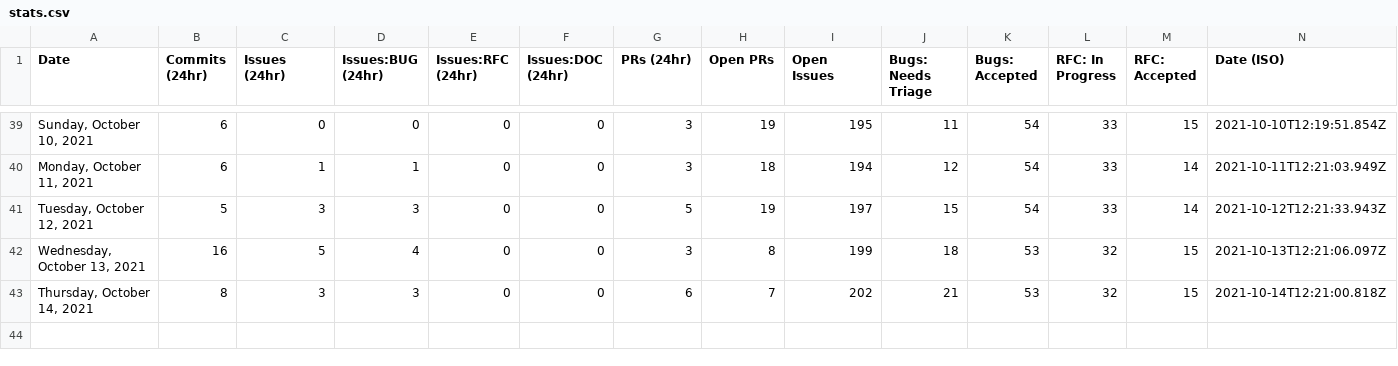
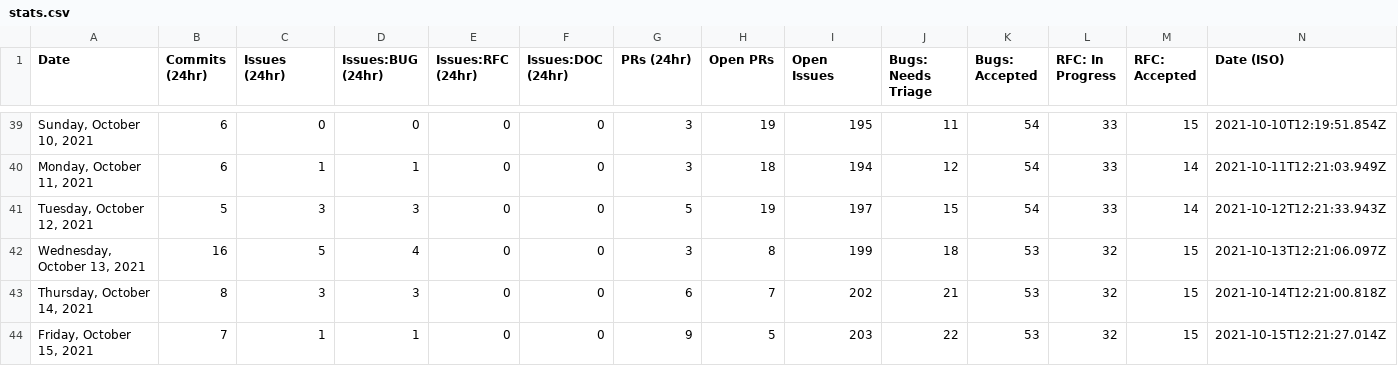
Before and after one commit to albinkc/astro, a CSV file: scripts/stats/stats.csv, drawn as a sheet; only a part is shown, gaps mark what is left out.

```diff
--- a/scripts/stats/stats.csv
+++ b/scripts/stats/stats.csv
@@ -43 +43,2 @@ Date,Commits (24hr),Issues (24hr),Issues:BUG (24hr),Issues:RFC (24hr),Issues:DOC
 "Thursday, October 14, 2021",8,3,3,0,0,6,7,202,21,53,32,15,"2021-10-14T12:21:00.818Z"
+"Friday, October 15, 2021",7,1,1,0,0,9,5,203,22,53,32,15,"2021-10-15T12:21:27.014Z"
```
